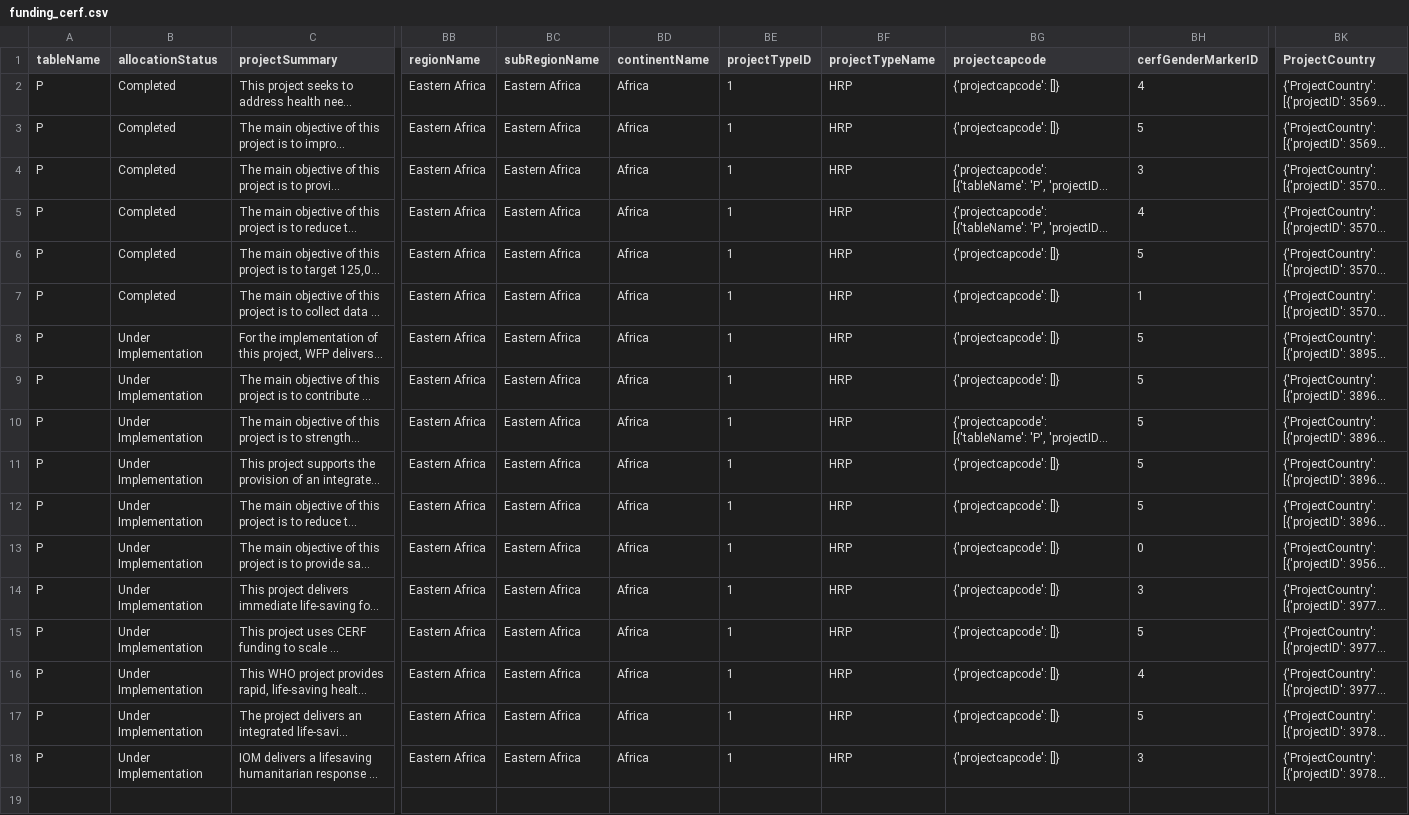
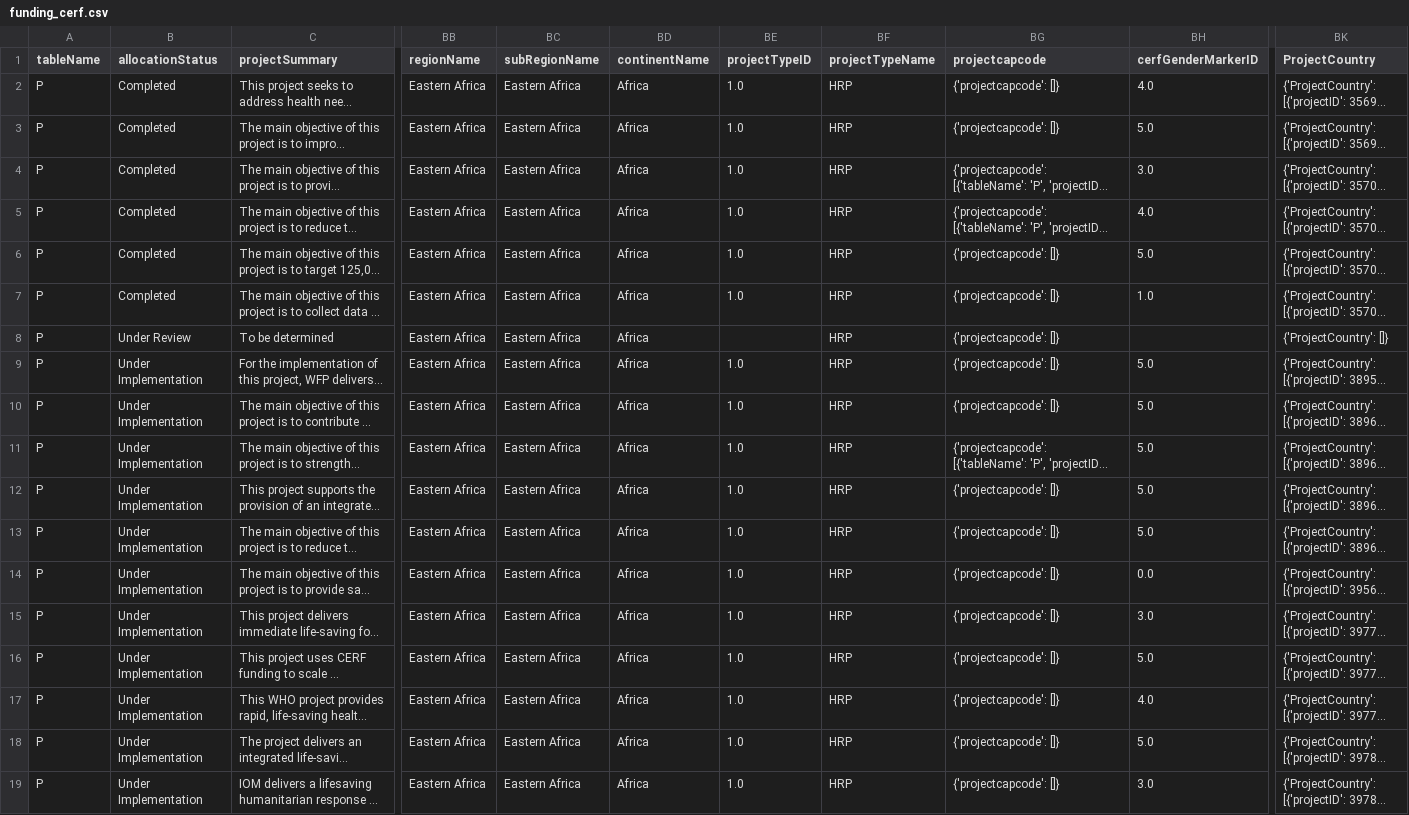
Before and after one commit to jayasekhon/South-Sudan-Dashboard, a CSV file: data/funding_cerf.csv, drawn as a sheet; only a part is shown, gaps mark what is left out; long unchanged cells end in …; addresses are those after the commit; rows hold the shown columns only; the diff names each change by its address in the sheet, - before the commit and + after, or states it on an @@ line.

```diff
--- a/data/funding_cerf.csv
+++ b/data/funding_cerf.csv
-BE2:BE7 (projectTypeID): 1
+BE2:BE7 (projectTypeID): 1.0
-BH2 (cerfGenderMarkerID): 4
+BH2 (cerfGenderMarkerID): 4.0
-BH3 (cerfGenderMarkerID): 5
+BH3 (cerfGenderMarkerID): 5.0
-BH4 (cerfGenderMarkerID): 3
+BH4 (cerfGenderMarkerID): 3.0
-BH5 (cerfGenderMarkerID): 4
+BH5 (cerfGenderMarkerID): 4.0
-BH6 (cerfGenderMarkerID): 5
+BH6 (cerfGenderMarkerID): 5.0
-BH7 (cerfGenderMarkerID): 1
+BH7 (cerfGenderMarkerID): 1.0
+row 8: P | Under Review | To be determined | Eastern Africa | Eastern Africa | Africa |  | HRP | {'projectcapcode': []} |  | {'ProjectCountry': []}
-BE9:BE19 (projectTypeID): 1
+BE9:BE19 (projectTypeID): 1.0
-BH9:BH13 (cerfGenderMarkerID): 5
+BH9:BH13 (cerfGenderMarkerID): 5.0
-BH14 (cerfGenderMarkerID): 0
+BH14 (cerfGenderMarkerID): 0.0
-BH15 (cerfGenderMarkerID): 3
+BH15 (cerfGenderMarkerID): 3.0
-BH16 (cerfGenderMarkerID): 5
+BH16 (cerfGenderMarkerID): 5.0
-BH17 (cerfGenderMarkerID): 4
+BH17 (cerfGenderMarkerID): 4.0
-BH18 (cerfGenderMarkerID): 5
+BH18 (cerfGenderMarkerID): 5.0
-BH19 (cerfGenderMarkerID): 3
+BH19 (cerfGenderMarkerID): 3.0
```
Also changed, not shown: data/appeals.csv, data/conflict_acled.csv, 6 other files.
